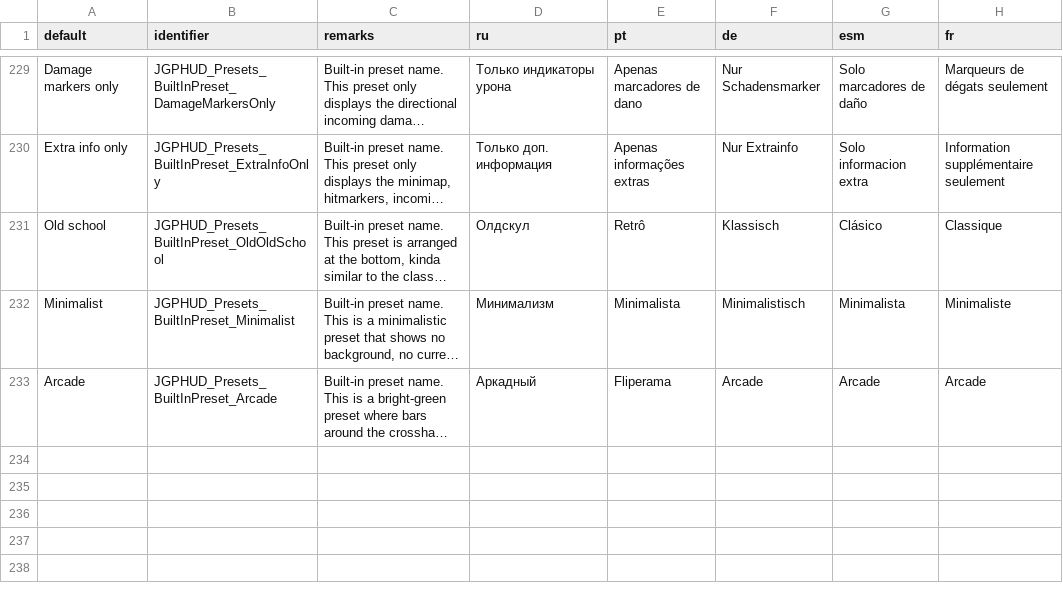
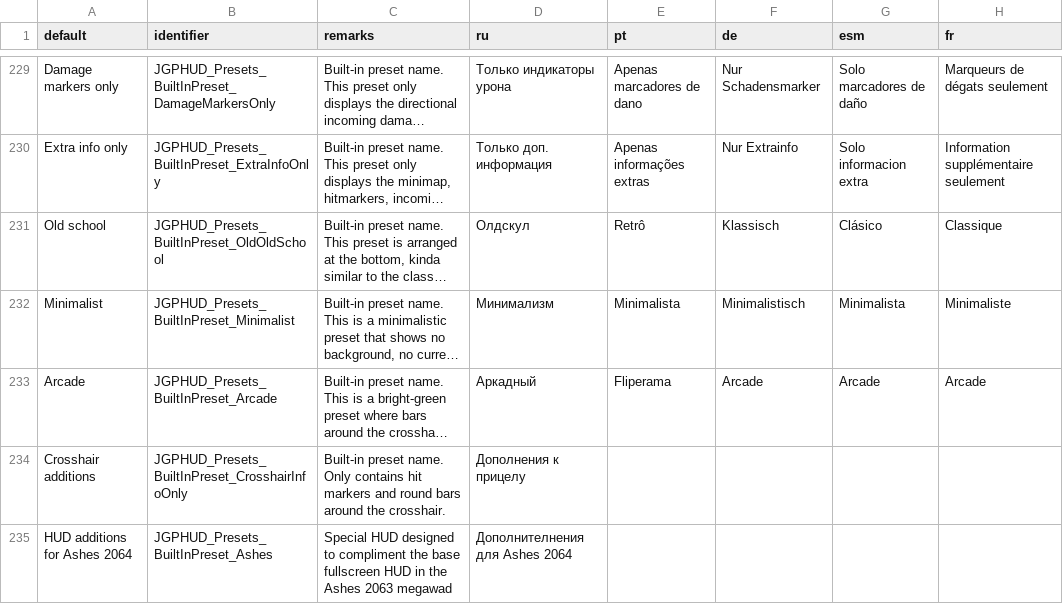
Before and after one commit to jekyllgrim/UniversalFlexibleHUD, a CSV file: LANGUAGE.csv, drawn as a sheet; only a part is shown, gaps mark what is left out; long unchanged cells end in …; the diff names each change by its address in the sheet, - before the commit and + after, or states it on an @@ line.

Commit message:
Fixed default presets

```diff
--- a/LANGUAGE.csv
+++ b/LANGUAGE.csv
+row 234: Crosshair additions | JGPHUD_Presets_BuiltInPreset_CrosshairInfoOnly | Built-in preset name. Only contains hit markers and round bars around the crosshair. | Дополнения к прицелу
+row 235: HUD additions for Ashes 2064 | JGPHUD_Presets_BuiltInPreset_Ashes | Special HUD designed to compliment the base fullscreen HUD in the Ashes 2063 megawad | Дополнителнения для Ashes 2064
```
Also changed, not shown: 3 other files.
